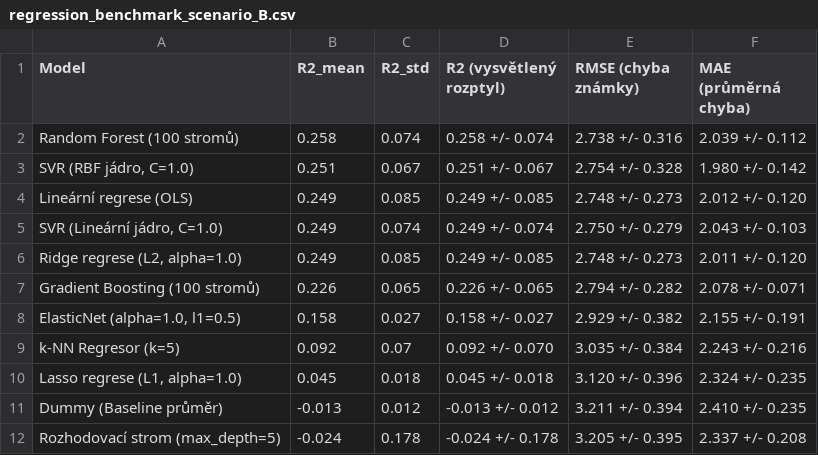
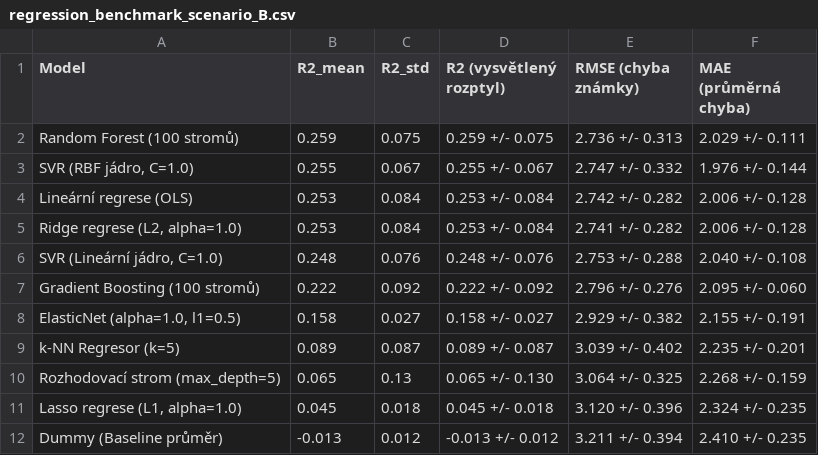
Before and after one commit to klaraseli/VMM-projekt, a CSV file: outputs/tables/regression_benchmark_scenario_B.csv, drawn as a sheet.

```diff
--- a/outputs/tables/regression_benchmark_scenario_B.csv
+++ b/outputs/tables/regression_benchmark_scenario_B.csv
@@ -1,12 +1,12 @@
 Model,R2_mean,R2_std,R2 (vysvětlený rozptyl),RMSE (chyba známky),MAE (průměrná chyba)
-Random Forest (100 stromů),0.258,0.074,0.258 +/- 0.074,2.738 +/- 0.316,2.039 +/- 0.112
-"SVR (RBF jádro, C=1.0)",0.251,0.067,0.251 +/- 0.067,2.754 +/- 0.328,1.980 +/- 0.142
-Lineární regrese (OLS),0.249,0.085,0.249 +/- 0.085,2.748 +/- 0.273,2.012 +/- 0.120
-"SVR (Lineární jádro, C=1.0)",0.249,0.074,0.249 +/- 0.074,2.750 +/- 0.279,2.043 +/- 0.103
-"Ridge regrese (L2, alpha=1.0)",0.249,0.085,0.249 +/- 0.085,2.748 +/- 0.273,2.011 +/- 0.120
-Gradient Boosting (100 stromů),0.226,0.065,0.226 +/- 0.065,2.794 +/- 0.282,2.078 +/- 0.071
+Random Forest (100 stromů),0.259,0.075,0.259 +/- 0.075,2.736 +/- 0.313,2.029 +/- 0.111
+"SVR (RBF jádro, C=1.0)",0.255,0.067,0.255 +/- 0.067,2.747 +/- 0.332,1.976 +/- 0.144
+Lineární regrese (OLS),0.253,0.084,0.253 +/- 0.084,2.742 +/- 0.282,2.006 +/- 0.128
+"Ridge regrese (L2, alpha=1.0)",0.253,0.084,0.253 +/- 0.084,2.741 +/- 0.282,2.006 +/- 0.128
+"SVR (Lineární jádro, C=1.0)",0.248,0.076,0.248 +/- 0.076,2.753 +/- 0.288,2.040 +/- 0.108
+Gradient Boosting (100 stromů),0.222,0.092,0.222 +/- 0.092,2.796 +/- 0.276,2.095 +/- 0.060
 "ElasticNet (alpha=1.0, l1=0.5)",0.158,0.027,0.158 +/- 0.027,2.929 +/- 0.382,2.155 +/- 0.191
-k-NN Regresor (k=5),0.092,0.07,0.092 +/- 0.070,3.035 +/- 0.384,2.243 +/- 0.216
+k-NN Regresor (k=5),0.089,0.087,0.089 +/- 0.087,3.039 +/- 0.402,2.235 +/- 0.201
+Rozhodovací strom (max_depth=5),0.065,0.13,0.065 +/- 0.130,3.064 +/- 0.325,2.268 +/- 0.159
 "Lasso regrese (L1, alpha=1.0)",0.045,0.018,0.045 +/- 0.018,3.120 +/- 0.396,2.324 +/- 0.235
 Dummy (Baseline průměr),-0.013,0.012,-0.013 +/- 0.012,3.211 +/- 0.394,2.410 +/- 0.235
-Rozhodovací strom (max_depth=5),-0.024,0.178,-0.024 +/- 0.178,3.205 +/- 0.395,2.337 +/- 0.208
```
Also changed, not shown: outputs/tables/classification_benchmark_scenario_A.csv, outputs/tables/classification_benchmark_scenario_B.csv, 17 other files.
